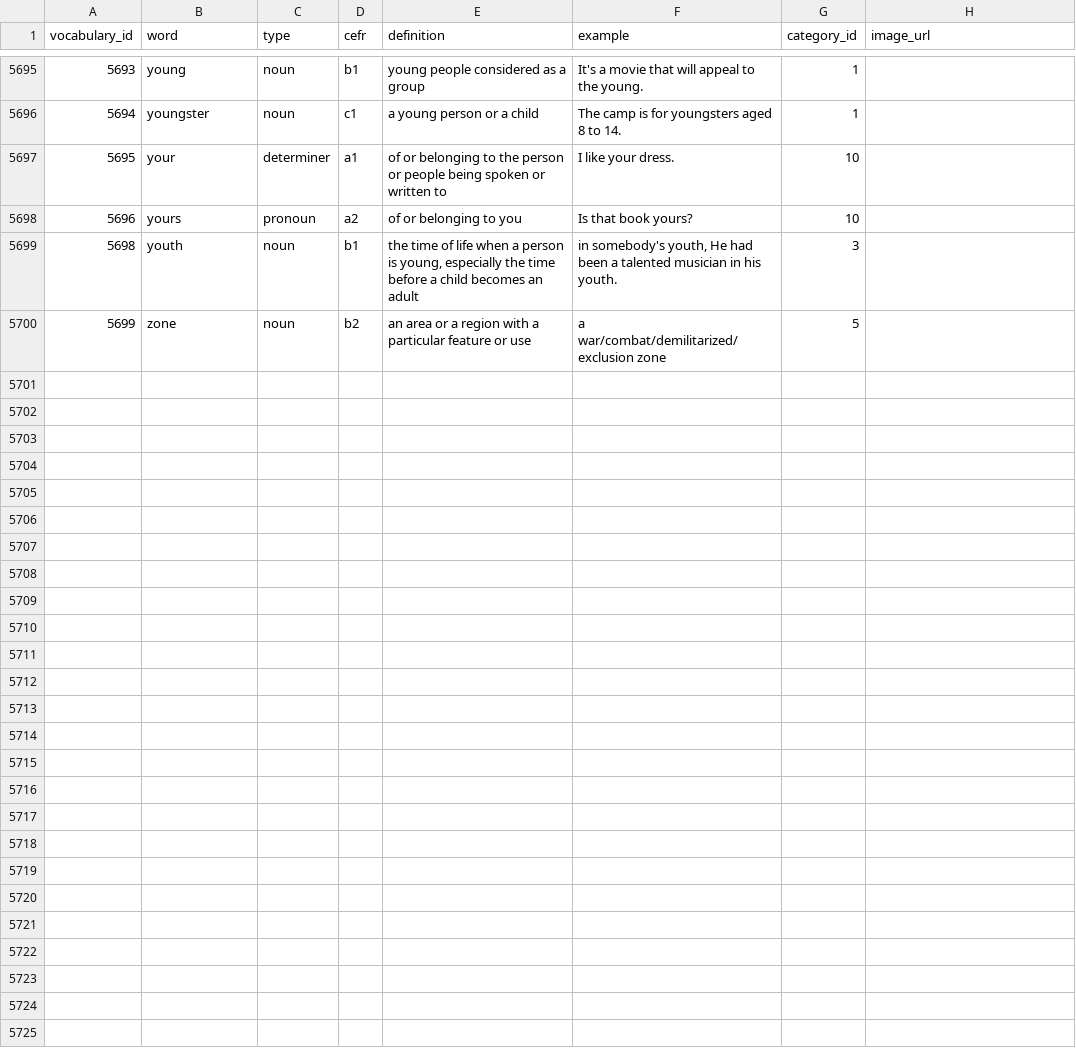
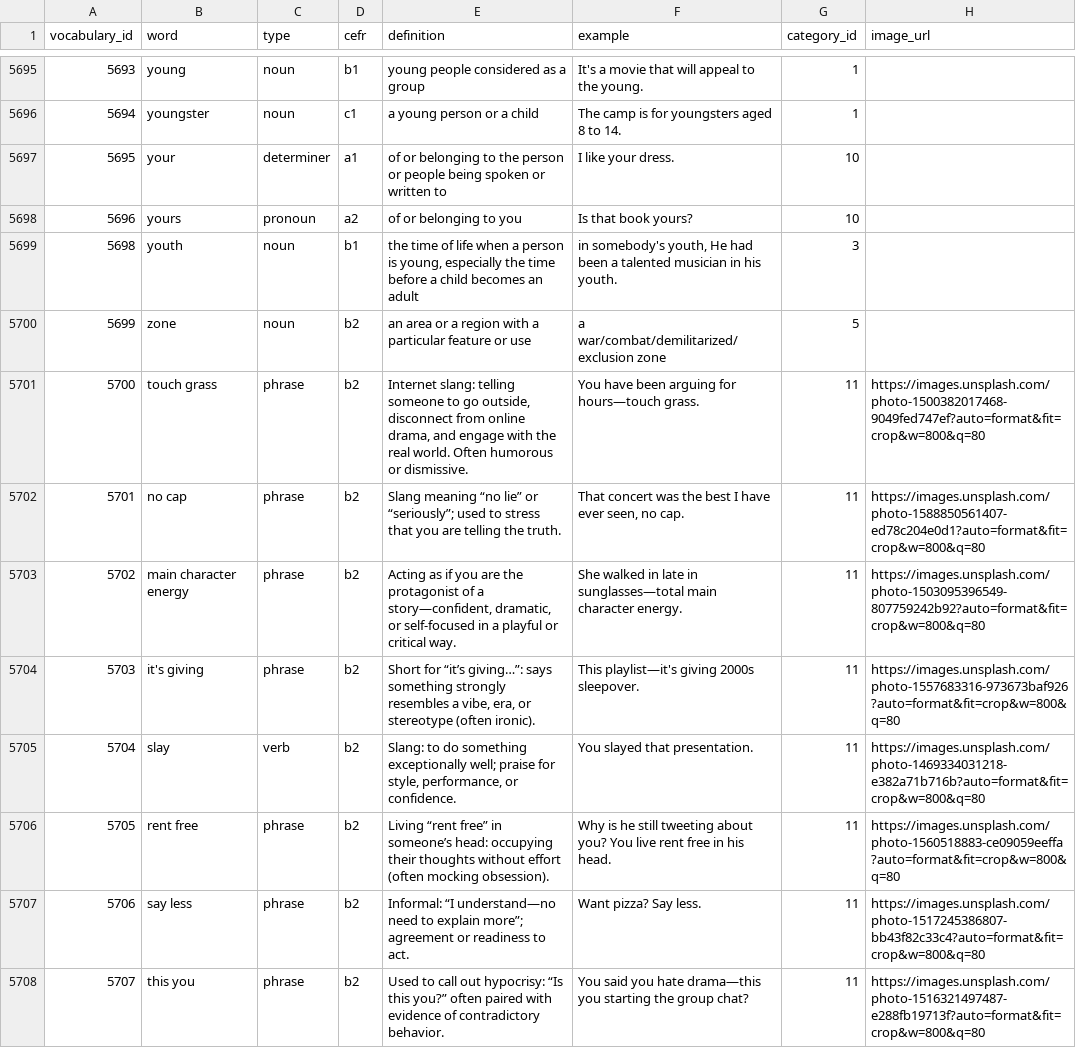
Before and after one commit to Yadira-Sainz/lixy-learning, a CSV file: db/vocabulary.csv, drawn as a sheet; only a part is shown, gaps mark what is left out; the diff covers the shown part only.

Commit message:
feat: add Memes category and expand vocabulary with new slang phrases
- Introduced a new 'Memes' category in the database to categorize viral phrases.
- Added multiple slang phrases to the vocabulary, enhancing the collection with contemporary internet language.
- Updated SQL scripts to ensure proper migration and integration of the new category and vocabulary entries.
- Adjusted frontend code to reflect the new category ID and ensure consistent image handling.

```diff
--- a/db/vocabulary.csv
+++ b/db/vocabulary.csv
@@ -5700 +5700,9 @@ vocabulary_id,word,type,cefr,definition,example,category_id,image_url,
 5699,zone,noun,b2,an area or a region with a particular feature or use,a war/combat/demilitarized/exclusion zone,5,,
+5700,touch grass,phrase,b2,"Internet slang: telling someone to go outside, disconnect from online drama, and engage with the real world. Often humorous or dismissive.",You have been arguing for hours—touch grass.,11,https://images.unsplash.com/photo-1500382017468-9049fed747ef?auto=format&fit=crop&w=800&q=80,
+5701,no cap,phrase,b2,Slang meaning “no lie” or “seriously”; used to stress that you are telling the truth.,"That concert was the best I have ever seen, no cap.",11,https://images.unsplash.com/photo-1588850561407-ed78c204e0d1?auto=format&fit=crop&w=800&q=80,
+5702,main character energy,phrase,b2,"Acting as if you are the protagonist of a story—confident, dramatic, or self-focused in a playful or critical way.",She walked in late in sunglasses—total main character energy.,11,https://images.unsplash.com/photo-1503095396549-807759242b92?auto=format&fit=crop&w=800&q=80,
+5703,it's giving,phrase,b2,"Short for “it’s giving…”: says something strongly resembles a vibe, era, or stereotype (often ironic).",This playlist—it's giving 2000s sleepover.,11,https://images.unsplash.com/photo-1557683316-973673baf926?auto=format&fit=crop&w=800&q=80,
+5704,slay,verb,b2,"Slang: to do something exceptionally well; praise for style, performance, or confidence.",You slayed that presentation.,11,https://images.unsplash.com/photo-1469334031218-e382a71b716b?auto=format&fit=crop&w=800&q=80,
+5705,rent free,phrase,b2,Living “rent free” in someone’s head: occupying their thoughts without effort (often mocking obsession).,Why is he still tweeting about you? You live rent free in his head.,11,https://images.unsplash.com/photo-1560518883-ce09059eeffa?auto=format&fit=crop&w=800&q=80,
+5706,say less,phrase,b2,Informal: “I understand—no need to explain more”; agreement or readiness to act.,Want pizza? Say less.,11,https://images.unsplash.com/photo-1517245386807-bb43f82c33c4?auto=format&fit=crop&w=800&q=80,
+5707,this you,phrase,b2,Used to call out hypocrisy: “Is this you?” often paired with evidence of contradictory behavior.,You said you hate drama—this you starting the group chat?,11,https://images.unsplash.com/photo-1516321497487-e288fb19713f?auto=format&fit=crop&w=800&q=80,
```
Also changed, not shown: 7 added rows elsewhere in this file, 3 other files.
